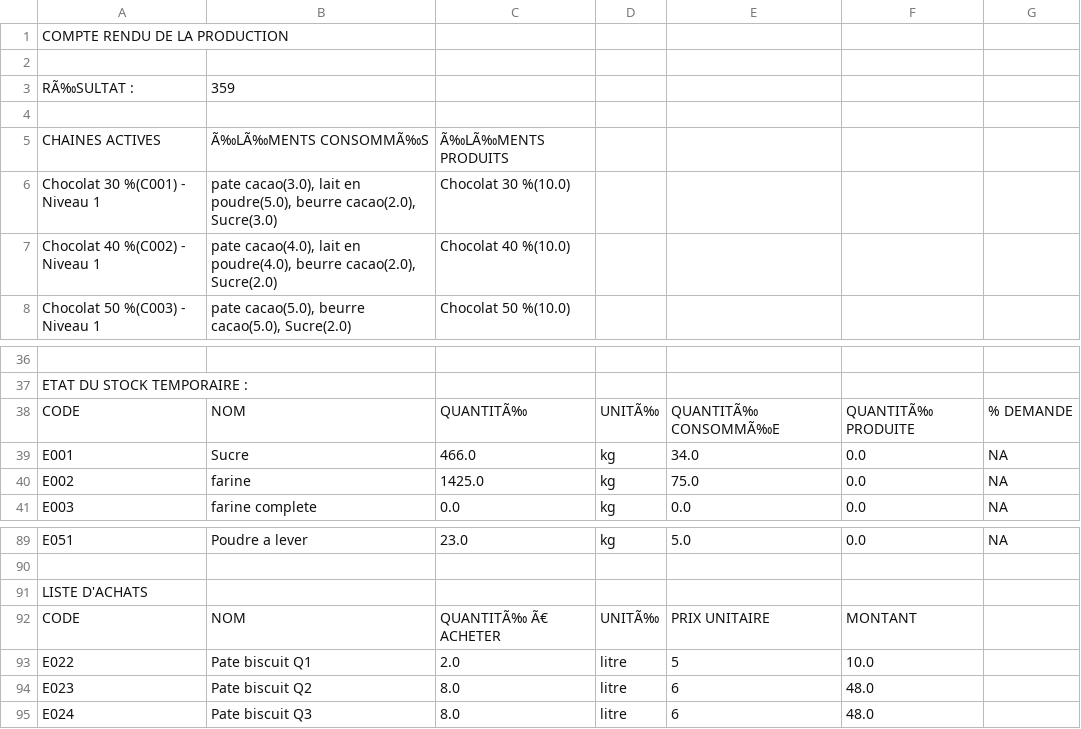
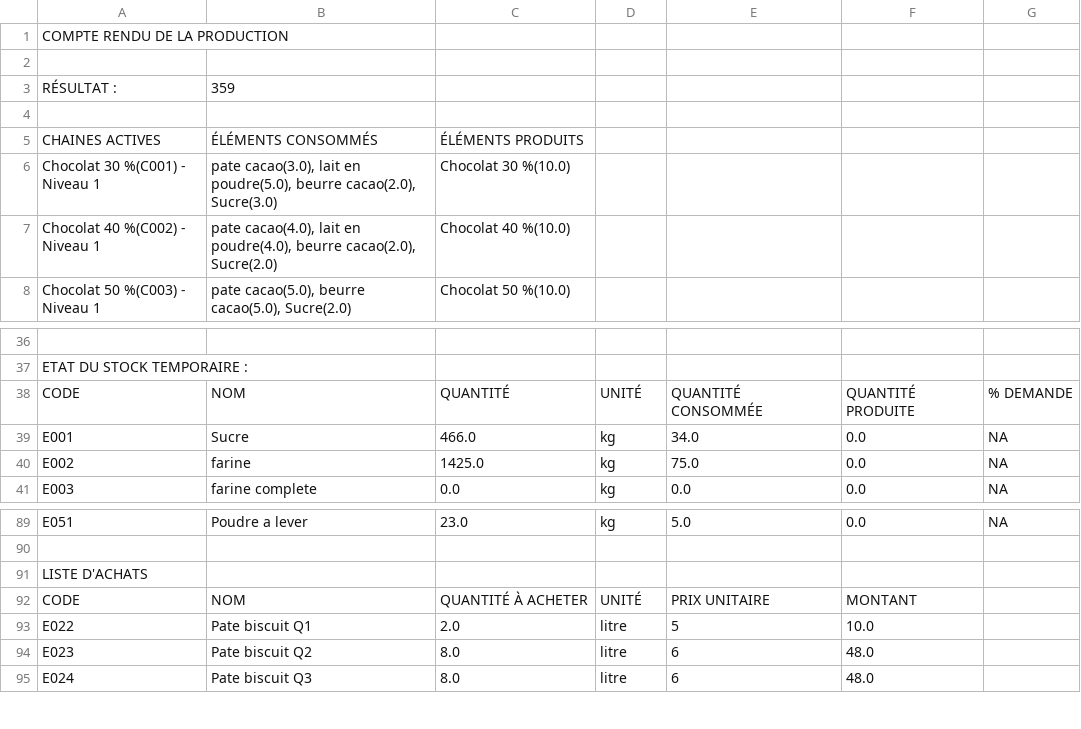
Before and after one commit to Laethel/Java_Miage, a CSV file: Java_Miage/src/utils/crProd.csv, drawn as a sheet; only a part is shown, gaps mark what is left out; the diff names each change by its address in the sheet, - before the commit and + after, or states it on an @@ line.

```diff
--- a/Java_Miage/src/utils/crProd.csv
+++ b/Java_Miage/src/utils/crProd.csv
-A3: RÃ‰SULTAT :
+A3: RÉSULTAT :
-B5: Ã‰LÃ‰MENTS CONSOMMÃ‰S
+B5: ÉLÉMENTS CONSOMMÉS
-C5: Ã‰LÃ‰MENTS PRODUITS
+C5: ÉLÉMENTS PRODUITS
-C38: QUANTITÃ‰
+C38: QUANTITÉ
-D38: UNITÃ‰
+D38: UNITÉ
-E38: QUANTITÃ‰ CONSOMMÃ‰E
+E38: QUANTITÉ CONSOMMÉE
-F38: QUANTITÃ‰ PRODUITE
+F38: QUANTITÉ PRODUITE
-C92: QUANTITÃ‰ Ã€ ACHETER
+C92: QUANTITÉ À ACHETER
-D92: UNITÃ‰
+D92: UNITÉ
```
Also changed, not shown: 2 other files.
